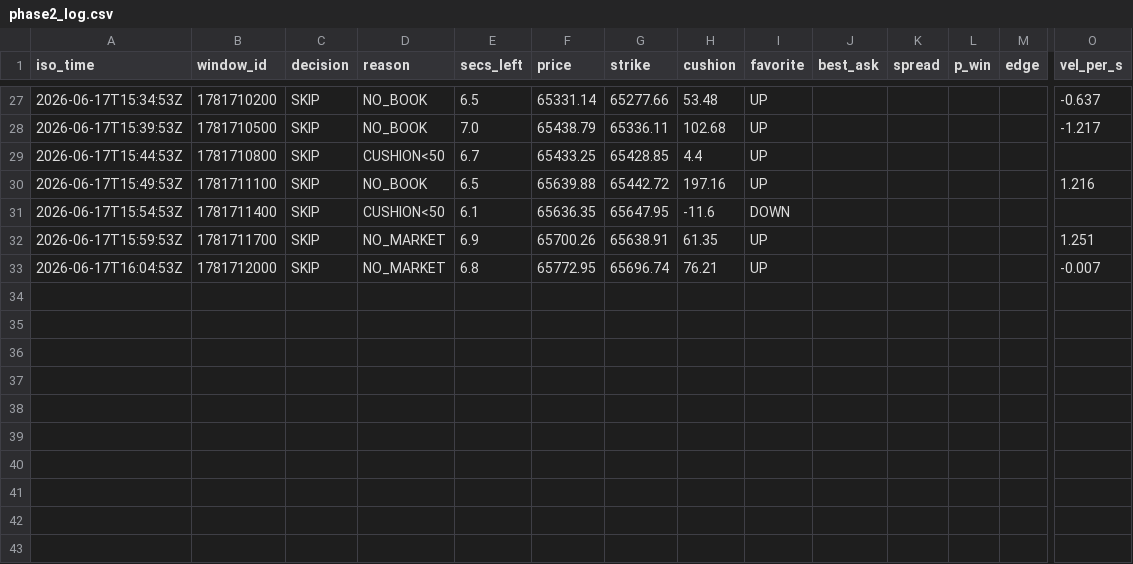
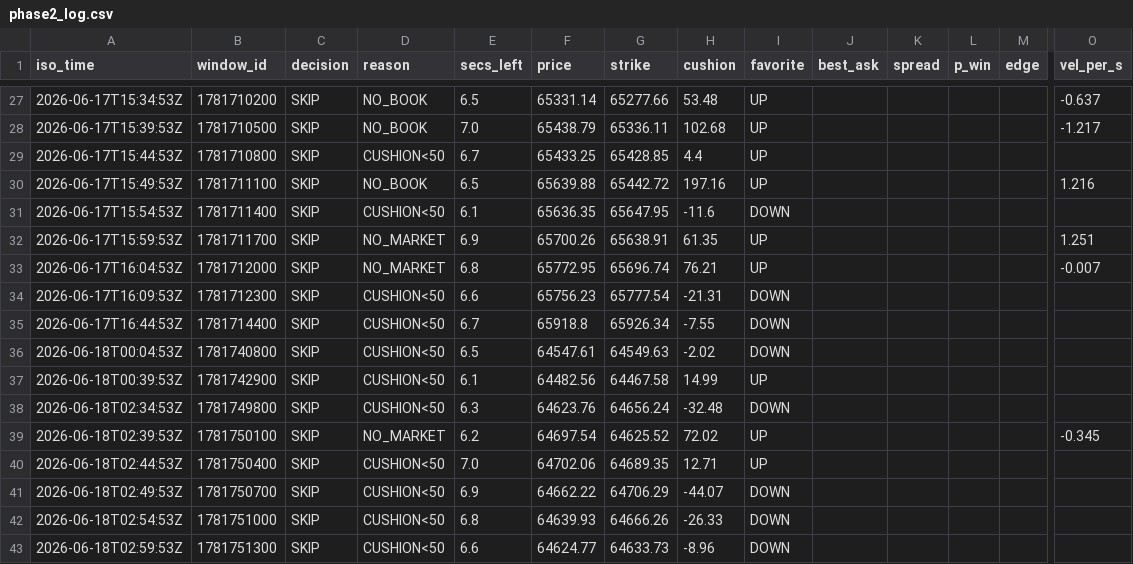
Before and after one commit to ramunasnognys/btc-hft-bot, a CSV file: phase2_log.csv, drawn as a sheet; only a part is shown, gaps mark what is left out; rows hold the shown columns only; the diff names each change by its address in the sheet, - before the commit and + after, or states it on an @@ line.

```diff
--- a/phase2_log.csv
+++ b/phase2_log.csv
+row 34: 2026-06-17T16:09:53Z | 1781712300 | SKIP | CUSHION<50 | 6.6 | 65756.23 | 65777.54 | -21.31 | DOWN
+row 35: 2026-06-17T16:44:53Z | 1781714400 | SKIP | CUSHION<50 | 6.7 | 65918.8 | 65926.34 | -7.55 | DOWN
+row 36: 2026-06-18T00:04:53Z | 1781740800 | SKIP | CUSHION<50 | 6.5 | 64547.61 | 64549.63 | -2.02 | DOWN
+row 37: 2026-06-18T00:39:53Z | 1781742900 | SKIP | CUSHION<50 | 6.1 | 64482.56 | 64467.58 | 14.99 | UP
+row 38: 2026-06-18T02:34:53Z | 1781749800 | SKIP | CUSHION<50 | 6.3 | 64623.76 | 64656.24 | -32.48 | DOWN
+row 39: 2026-06-18T02:39:53Z | 1781750100 | SKIP | NO_MARKET | 6.2 | 64697.54 | 64625.52 | 72.02 | UP |  |  |  |  | -0.345
+row 40: 2026-06-18T02:44:53Z | 1781750400 | SKIP | CUSHION<50 | 7.0 | 64702.06 | 64689.35 | 12.71 | UP
+row 41: 2026-06-18T02:49:53Z | 1781750700 | SKIP | CUSHION<50 | 6.9 | 64662.22 | 64706.29 | -44.07 | DOWN
+row 42: 2026-06-18T02:54:53Z | 1781751000 | SKIP | CUSHION<50 | 6.8 | 64639.93 | 64666.26 | -26.33 | DOWN
+row 43: 2026-06-18T02:59:53Z | 1781751300 | SKIP | CUSHION<50 | 6.6 | 64624.77 | 64633.73 | -8.96 | DOWN
```
Also changed, not shown: 2 other files.
